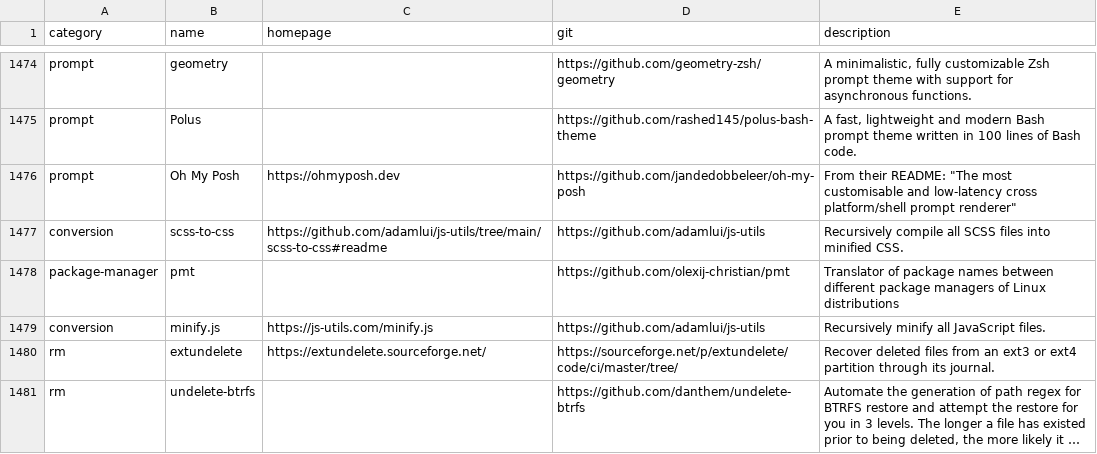
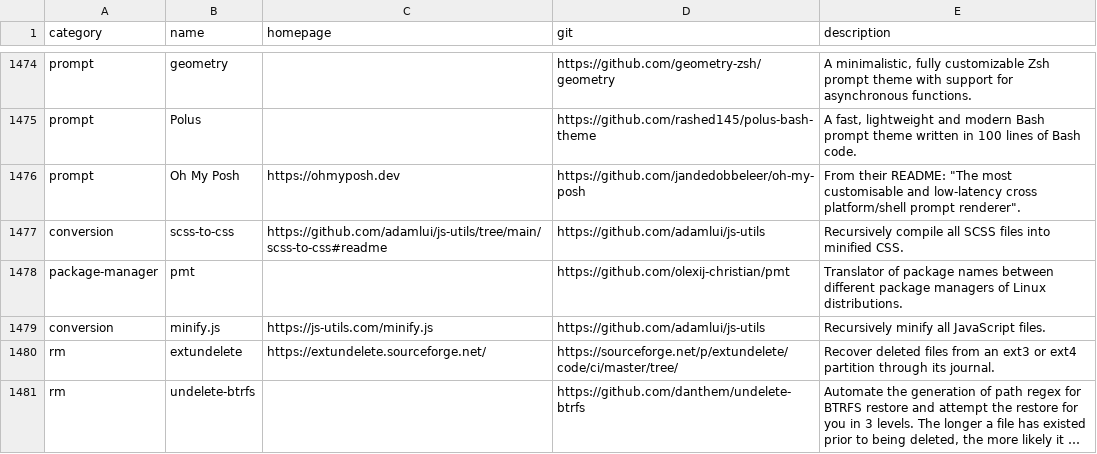
Before and after one commit to toolleeo/cli-apps, a CSV file: data/apps.csv, drawn as a sheet; only a part is shown, gaps mark what is left out; long unchanged cells end in …; the diff names each change by its address in the sheet, - before the commit and + after, or states it on an @@ line.

Commit message:
Added missing full stops at the end of two descriptions

```diff
--- a/data/apps.csv
+++ b/data/apps.csv
-E1476 (description): …platform/shell prompt renderer"
+E1476 (description): …platform/shell prompt renderer".
-E1478 (description): …of Linux distributions
+E1478 (description): …of Linux distributions.
```
Also changed, not shown: 1 other file.
